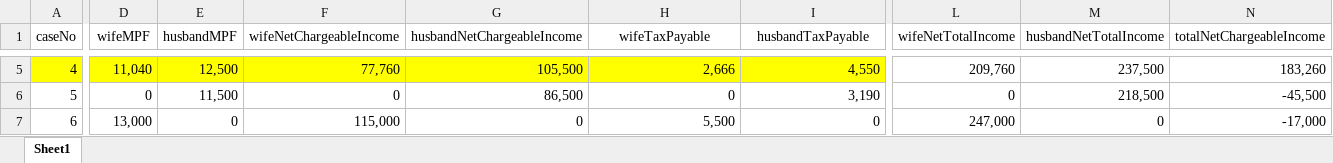
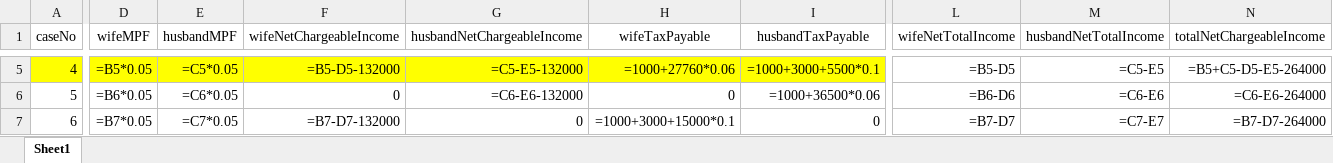
Before and after one commit to kingchan818/302cde_pair, an Excel workbook: testExcel.xlsx, sheet Sheet1, drawn as a sheet; only a part is shown, gaps mark what is left out; values as stored, in another font and other column widths than the file's, no borders; formulas without a stored value are shown as written; the diff covers the shown part only; the diff names each change by its address in the sheet, - before the commit and + after, or states it on an @@ line.

```diff
--- a/testExcel.xlsx (sheet Sheet1)
+++ b/testExcel.xlsx (sheet Sheet1)
-D5 (wifeMPF): 11,040
+D5 (wifeMPF): =B5*0.05
-E5 (husbandMPF): 12,500
+E5 (husbandMPF): =C5*0.05
-F5 (wifeNetChargeableIncome): 77,760
+F5 (wifeNetChargeableIncome): =B5-D5-132000
-G5 (husbandNetChargeableIncome): 105,500
+G5 (husbandNetChargeableIncome): =C5-E5-132000
-H5 (wifeTaxPayable): 2,666
+H5 (wifeTaxPayable): =1000+27760*0.06
-I5 (husbandTaxPayable): 4,550
+I5 (husbandTaxPayable): =1000+3000+5500*0.1
-L5 (wifeNetTotalIncome): 209,760
+L5 (wifeNetTotalIncome): =B5-D5
-M5 (husbandNetTotalIncome): 237,500
+M5 (husbandNetTotalIncome): =C5-E5
-N5 (totalNetChargeableIncome): 183,260
+N5 (totalNetChargeableIncome): =B5+C5-D5-E5-264000
-D6 (wifeMPF): 0
+D6 (wifeMPF): =B6*0.05
-E6 (husbandMPF): 11,500
+E6 (husbandMPF): =C6*0.05
-G6 (husbandNetChargeableIncome): 86,500
+G6 (husbandNetChargeableIncome): =C6-E6-132000
-I6 (husbandTaxPayable): 3,190
+I6 (husbandTaxPayable): =1000+36500*0.06
-L6 (wifeNetTotalIncome): 0
+L6 (wifeNetTotalIncome): =B6-D6
-M6 (husbandNetTotalIncome): 218,500
+M6 (husbandNetTotalIncome): =C6-E6
-N6 (totalNetChargeableIncome): -45,500
+N6 (totalNetChargeableIncome): =C6-E6-264000
-D7 (wifeMPF): 13,000
+D7 (wifeMPF): =B7*0.05
-E7 (husbandMPF): 0
+E7 (husbandMPF): =C7*0.05
-F7 (wifeNetChargeableIncome): 115,000
+F7 (wifeNetChargeableIncome): =B7-D7-132000
-H7 (wifeTaxPayable): 5,500
+H7 (wifeTaxPayable): =1000+3000+15000*0.1
-L7 (wifeNetTotalIncome): 247,000
+L7 (wifeNetTotalIncome): =B7-D7
-M7 (husbandNetTotalIncome): 0
+M7 (husbandNetTotalIncome): =C7-E7
-N7 (totalNetChargeableIncome): -17,000
+N7 (totalNetChargeableIncome): =B7-D7-264000
```
Also changed, not shown: 58 edited cells elsewhere in this sheet, 5 other files.
